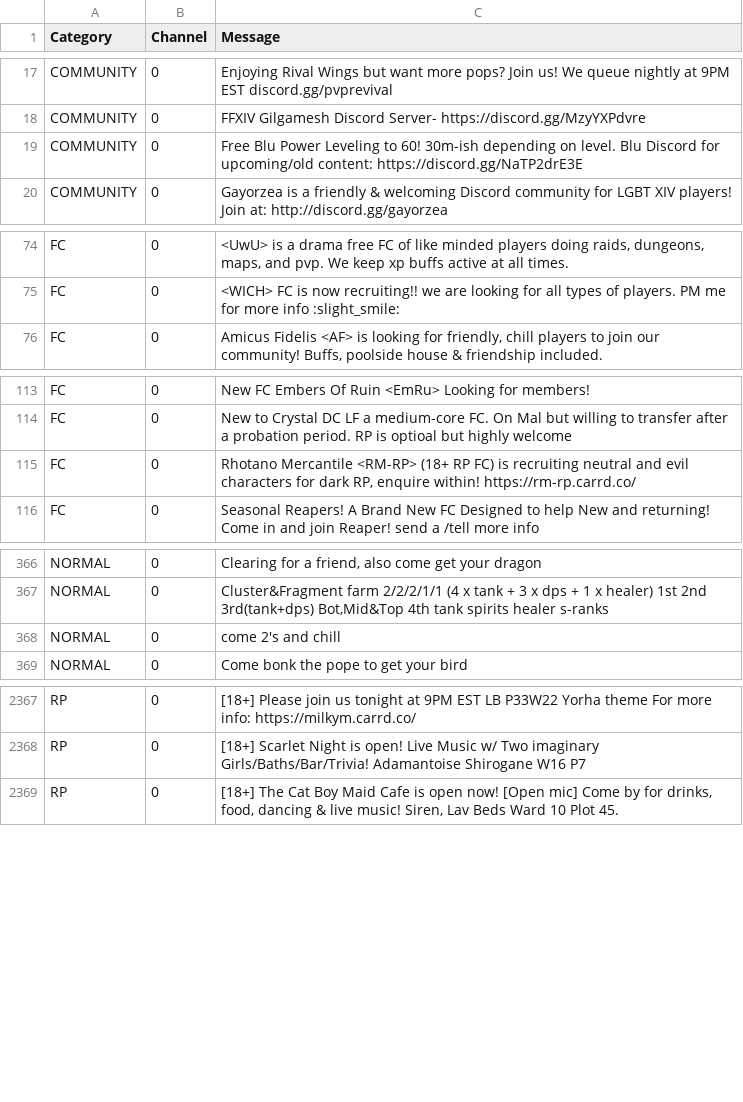
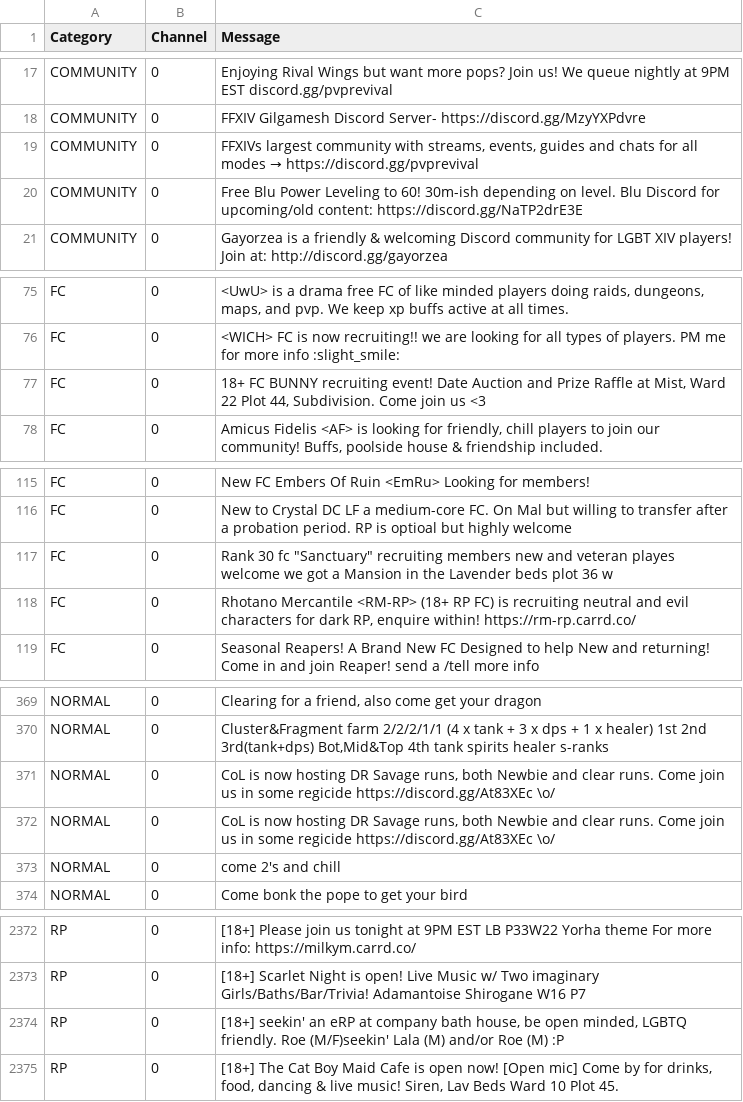
Before and after one commit to kalilistic/NoSoliciting, a CSV file: NoSoliciting.Trainer/data.csv, drawn as a sheet; only a part is shown, gaps mark what is left out; the diff covers the shown part only.

Commit message:
feat(data): add more

```diff
--- a/NoSoliciting.Trainer/data.csv
+++ b/NoSoliciting.Trainer/data.csv
@@ -18,2 +18,3 @@ COMMUNITY,0,Enjoying Rival Wings but want more pops? Join us! We queue nightly a
 COMMUNITY,0,FFXIV Gilgamesh Discord Server- https://discord.gg/MzyYXPdvre
+COMMUNITY,0,"FFXIVs largest community with streams, events, guides and chats for all modes → https://discord.gg/pvprevival"
 COMMUNITY,0,Free Blu Power Leveling to 60! 30m-ish depending on level. Blu Discord for upcoming/old content: https://discord.gg/NaTP2drE3E
@@ -75,2 +76,3 @@ FC,0,"<UwU> is a drama free FC of like minded players doing raids, dungeons, map
 FC,0,<WICH> FC is now recruiting!! we are looking for all types of players. PM me for more info :slight_smile:
+FC,0,"18+ FC BUNNY recruiting event! Date Auction and Prize Raffle at Mist, Ward 22 Plot 44, Subdivision. Come join us <3"
 FC,0,"Amicus Fidelis <AF> is looking for friendly, chill players to join our community! Buffs, poolside house & friendship included."
@@ -114,2 +116,3 @@ FC,0,New FC Embers Of Ruin <EmRu> Looking for members!
 FC,0,New to Crystal DC LF a medium-core FC. On Mal but willing to transfer after a probation period. RP is optioal but highly welcome
+FC,0,"Rank 30 fc ""Sanctuary"" recruiting members new and veteran playes welcome we got a Mansion in the Lavender beds plot 36 w"
 FC,0,"Rhotano Mercantile <RM-RP> (18+ RP FC) is recruiting neutral and evil characters for dark RP, enquire within! https://rm-rp.carrd.co/"
@@ -367,2 +370,4 @@ NORMAL,0,"Clearing for a friend, also come get your dragon "
 NORMAL,0,"Cluster&Fragment farm 2/2/2/1/1 (4 x tank + 3 x dps + 1 x healer) 1st 2nd 3rd(tank+dps) Bot,Mid&Top 4th tank spirits healer s-ranks "
+NORMAL,0,"CoL is now hosting DR Savage runs, both Newbie and clear runs. Come join us in some regicide https://discord.gg/At83XEc \o/"
+NORMAL,0,"CoL is now hosting DR Savage runs, both Newbie and clear runs. Come join us in some regicide https://discord.gg/At83XEc \o/"
 NORMAL,0,come 2's and chill
@@ -2368,2 +2373,3 @@ RP,0,[18+] Please join us tonight at 9PM EST LB P33W22 Yorha theme For more info
 RP,0,[18+] Scarlet Night is open! Live Music w/ Two imaginary Girls/Baths/Bar/Trivia! Adamantoise Shirogane W16 P7
+RP,0,"[18+] seekin' an eRP at company bath house,  be open minded, LGBTQ friendly. Roe (M/F)seekin' Lala (M) and/or Roe (M) :P "
 RP,0,"[18+] The Cat Boy Maid Cafe is open now! [Open mic] Come by for drinks, food, dancing & live music! Siren, Lav Beds Ward 10 Plot 45."
```
Also changed, not shown: 5 added rows and 1 removed row elsewhere in this file.
